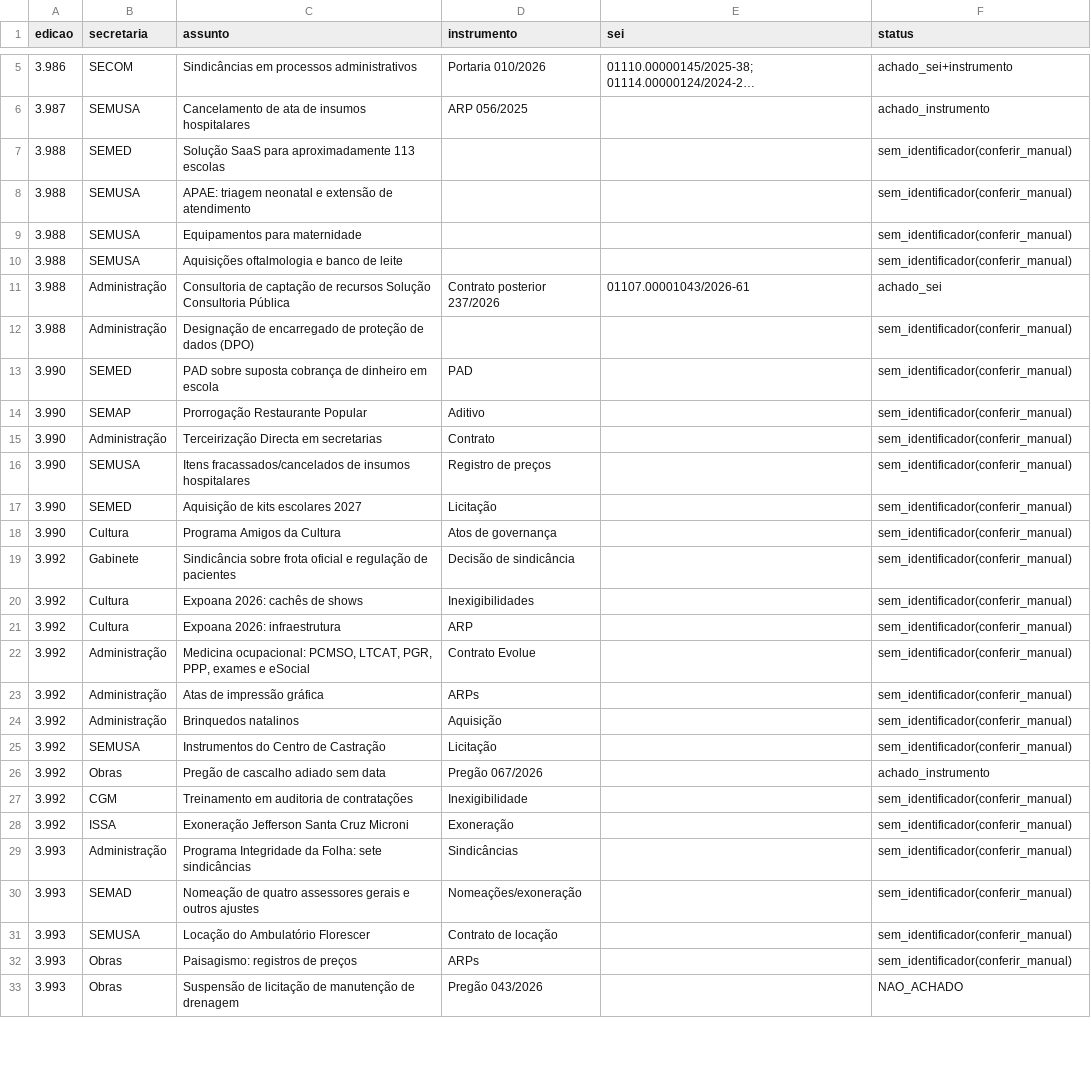
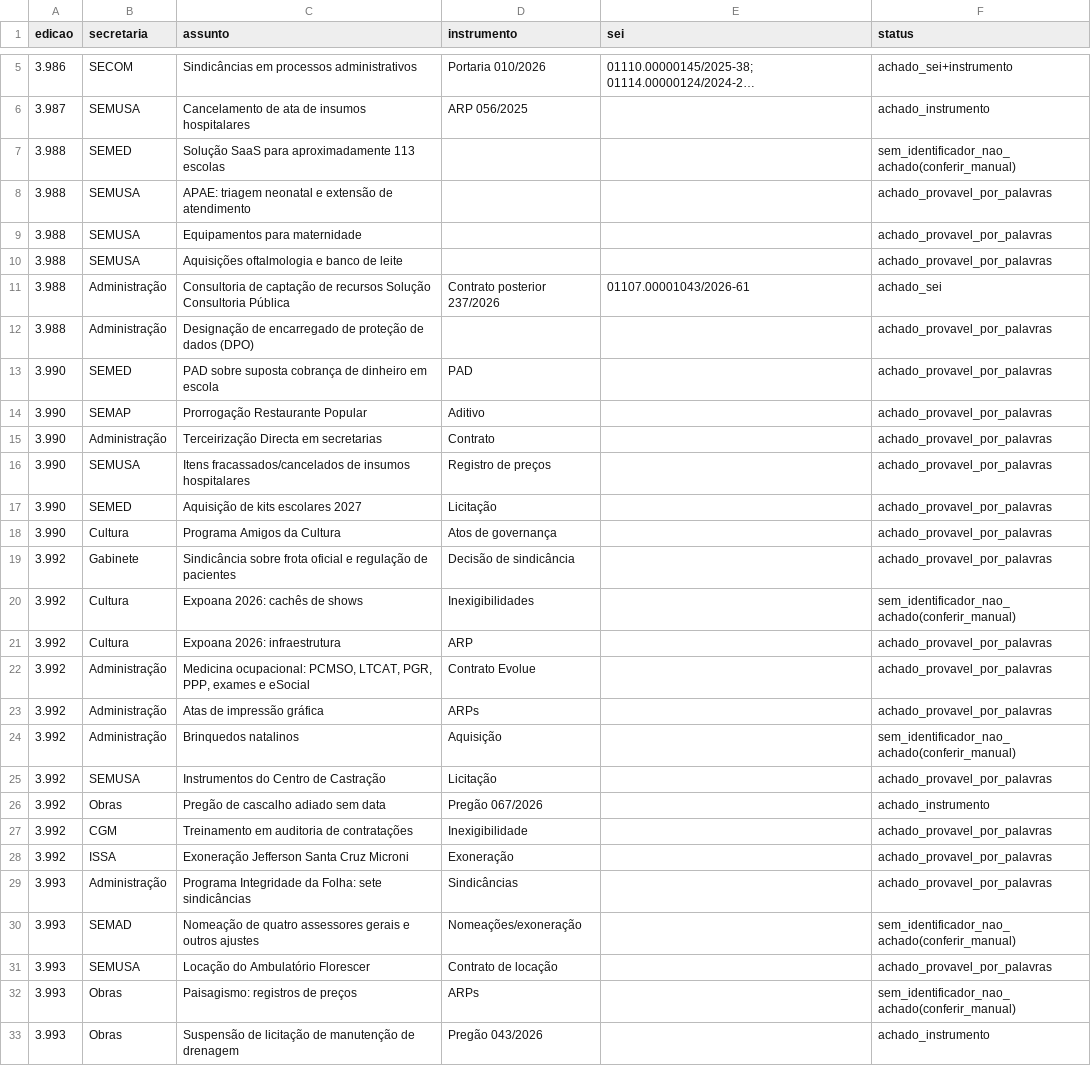
Before and after one commit to thaisantonellipma/dom-anapolis-monitor, a CSV file: relatorios/teste2_conferencia.csv, drawn as a sheet; only a part is shown, gaps mark what is left out; long unchanged cells end in …; the diff covers the shown part only.

```diff
--- a/relatorios/teste2_conferencia.csv
+++ b/relatorios/teste2_conferencia.csv
@@ -6,28 +6,28 @@ edicao,secretaria,assunto,instrumento,sei,status
 3.987,SEMUSA,Cancelamento de ata de insumos hospitalares,ARP 056/2025,,achado_instrumento
-3.988,SEMED,Solução SaaS para aproximadamente 113 escolas,,,sem_identificador(conferir_manual)
-3.988,SEMUSA,APAE: triagem neonatal e extensão de atendimento,,,sem_identificador(conferir_manual)
-3.988,SEMUSA,Equipamentos para maternidade,,,sem_identificador(conferir_manual)
-3.988,SEMUSA,Aquisições oftalmologia e banco de leite,,,sem_identificador(conferir_manual)
+3.988,SEMED,Solução SaaS para aproximadamente 113 escolas,,,sem_identificador_nao_achado(conferir_manual)
+3.988,SEMUSA,APAE: triagem neonatal e extensão de atendimento,,,achado_provavel_por_palavras
+3.988,SEMUSA,Equipamentos para maternidade,,,achado_provavel_por_palavras
+3.988,SEMUSA,Aquisições oftalmologia e banco de leite,,,achado_provavel_por_palavras
 3.988,Administração,Consultoria de captação de recursos Solução Consultoria Pública,Contrato posterior 237/2026,01107.00001043/2026-61,achado_sei
-3.988,Administração,Designação de encarregado de proteção de dados (DPO),,,sem_identificador(conferir_manual)
-3.990,SEMED,PAD sobre suposta cobrança de dinheiro em escola,PAD,,sem_identificador(conferir_manual)
-3.990,SEMAP,Prorrogação Restaurante Popular,Aditivo,,sem_identificador(conferir_manual)
-3.990,Administração,Terceirização Directa em secretarias,Contrato,,sem_identificador(conferir_manual)
-3.990,SEMUSA,Itens fracassados/cancelados de insumos hospitalares,Registro de preços,,sem_identificador(conferir_manual)
-3.990,SEMED,Aquisição de kits escolares 2027,Licitação,,sem_identificador(conferir_manual)
-3.990,Cultura,Programa Amigos da Cultura,Atos de governança,,sem_identificador(conferir_manual)
-3.992,Gabinete,Sindicância sobre frota oficial e regulação de pacientes,Decisão de sindicância,,sem_identificador(conferir_manual)
-3.992,Cultura,Expoana 2026: cachês de shows,Inexigibilidades,,sem_identificador(conferir_manual)
-3.992,Cultura,Expoana 2026: infraestrutura,ARP,,sem_identificador(conferir_manual)
-3.992,Administração,"Medicina ocupacional: PCMSO, LTCAT, PGR, PPP, exames e eSocial",Contrato Evolue,,sem_identificador(conferir_manual)
-3.992,Administração,Atas de impressão gráfica,ARPs,,sem_identificador(conferir_manual)
-3.992,Administração,Brinquedos natalinos,Aquisição,,sem_identificador(conferir_manual)
-3.992,SEMUSA,Instrumentos do Centro de Castração,Licitação,,sem_identificador(conferir_manual)
+3.988,Administração,Designação de encarregado de proteção de dados (DPO),,,achado_provavel_por_palavras
+3.990,SEMED,PAD sobre suposta cobrança de dinheiro em escola,PAD,,achado_provavel_por_palavras
+3.990,SEMAP,Prorrogação Restaurante Popular,Aditivo,,achado_provavel_por_palavras
+3.990,Administração,Terceirização Directa em secretarias,Contrato,,achado_provavel_por_palavras
+3.990,SEMUSA,Itens fracassados/cancelados de insumos hospitalares,Registro de preços,,achado_provavel_por_palavras
+3.990,SEMED,Aquisição de kits escolares 2027,Licitação,,achado_provavel_por_palavras
+3.990,Cultura,Programa Amigos da Cultura,Atos de governança,,achado_provavel_por_palavras
+3.992,Gabinete,Sindicância sobre frota oficial e regulação de pacientes,Decisão de sindicância,,achado_provavel_por_palavras
+3.992,Cultura,Expoana 2026: cachês de shows,Inexigibilidades,,sem_identificador_nao_achado(conferir_manual)
+3.992,Cultura,Expoana 2026: infraestrutura,ARP,,achado_provavel_por_palavras
+3.992,Administração,"Medicina ocupacional: PCMSO, LTCAT, PGR, PPP, exames e eSocial",Contrato Evolue,,achado_provavel_por_palavras
+3.992,Administração,Atas de impressão gráfica,ARPs,,achado_provavel_por_palavras
+3.992,Administração,Brinquedos natalinos,Aquisição,,sem_identificador_nao_achado(conferir_manual)
+3.992,SEMUSA,Instrumentos do Centro de Castração,Licitação,,achado_provavel_por_palavras
 3.992,Obras,Pregão de cascalho adiado sem data,Pregão 067/2026,,achado_instrumento
-3.992,CGM,Treinamento em auditoria de contratações,Inexigibilidade,,sem_identificador(conferir_manual)
-3.992,ISSA,Exoneração Jefferson Santa Cruz Microni,Exoneração,,sem_identificador(conferir_manual)
-3.993,Administração,Programa Integridade da Folha: sete sindicâncias,Sindicâncias,,sem_identificador(conferir_manual)
-3.993,SEMAD,Nomeação de quatro assessores gerais e outros ajustes,Nomeações/exoneração,,sem_identificador(conferir_manual)
-3.993,SEMUSA,Locação do Ambulatório Florescer,Contrato de locação,,sem_identificador(conferir_manual)
-3.993,Obras,Paisagismo: registros de preços,ARPs,,sem_identificador(conferir_manual)
-3.993,Obras,Suspensão de licitação de manutenção de drenagem,Pregão 043/2026,,NAO_ACHADO
+3.992,CGM,Treinamento em auditoria de contratações,Inexigibilidade,,achado_provavel_por_palavras
+3.992,ISSA,Exoneração Jefferson Santa Cruz Microni,Exoneração,,achado_provavel_por_palavras
+3.993,Administração,Programa Integridade da Folha: sete sindicâncias,Sindicâncias,,achado_provavel_por_palavras
+3.993,SEMAD,Nomeação de quatro assessores gerais e outros ajustes,Nomeações/exoneração,,sem_identificador_nao_achado(conferir_manual)
+3.993,SEMUSA,Locação do Ambulatório Florescer,Contrato de locação,,achado_provavel_por_palavras
+3.993,Obras,Paisagismo: registros de preços,ARPs,,sem_identificador_nao_achado(conferir_manual)
+3.993,Obras,Suspensão de licitação de manutenção de drenagem,Pregão 043/2026,,achado_instrumento
```
Also changed, not shown: 31 edited cells elsewhere in this file, 28 other files.
